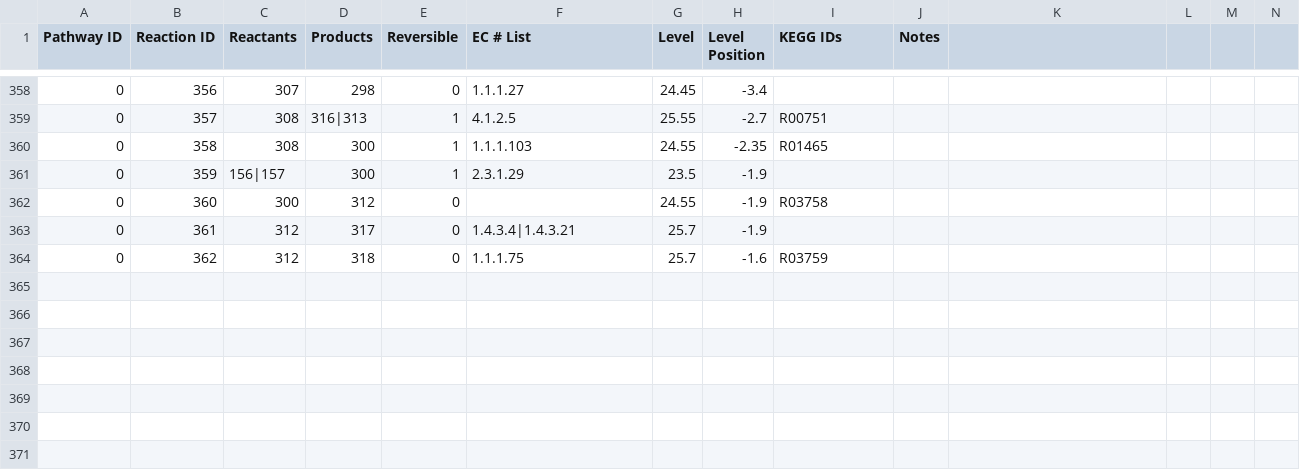
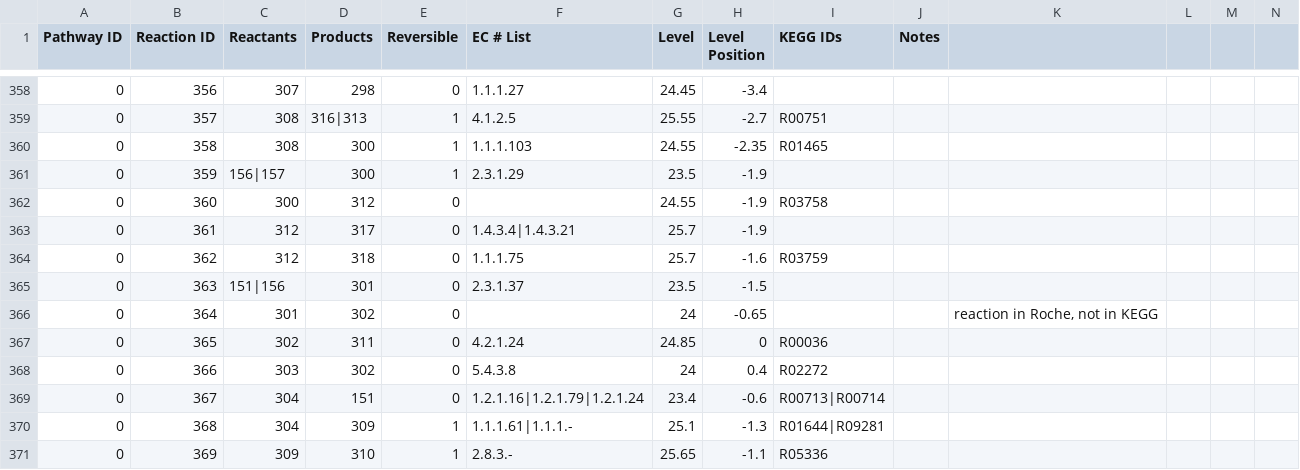
Before and after one commit to jimkell/mostSandbox, a CSV file: etc/visualization/pathways_reaction_positions1.csv, drawn as a sheet; only a part is shown, gaps mark what is left out; the diff names each change by its address in the sheet, - before the commit and + after, or states it on an @@ line.

Commit message:
Added reactions

```diff
--- a/etc/visualization/pathways_reaction_positions1.csv
+++ b/etc/visualization/pathways_reaction_positions1.csv
+row 365: 0 | 363 | 151|156 | 301 | 0 | 2.3.1.37 | 23.5 | -1.5
+row 366: 0 | 364 | 301 | 302 | 0 |  | 24 | -0.65 |  |  | reaction in Roche, not in KEGG
+row 367: 0 | 365 | 302 | 311 | 0 | 4.2.1.24 | 24.85 | 0 | R00036
+row 368: 0 | 366 | 303 | 302 | 0 | 5.4.3.8 | 24 | 0.4 | R02272
+row 369: 0 | 367 | 304 | 151 | 0 | 1.2.1.16|1.2.1.79|1.2.1.24 | 23.4 | -0.6 | R00713|R00714
+row 370: 0 | 368 | 304 | 309 | 1 | 1.1.1.61|1.1.1.- | 25.1 | -1.3 | R01644|R09281
+row 371: 0 | 369 | 309 | 310 | 1 | 2.8.3.- | 25.65 | -1.1 | R05336
```
